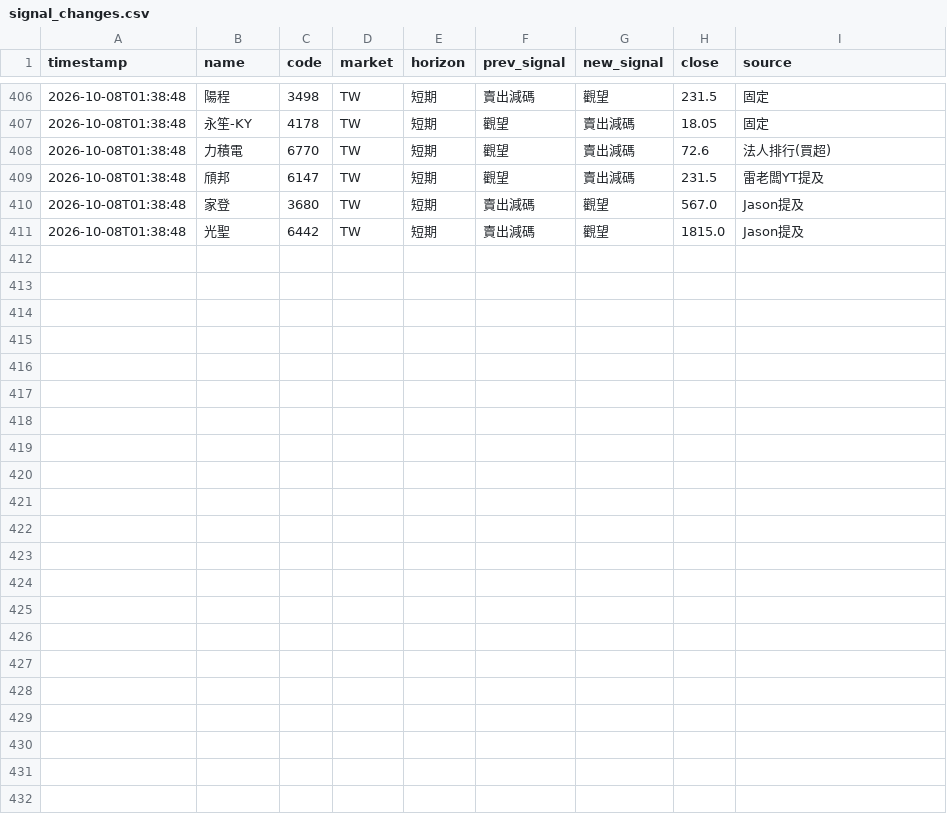
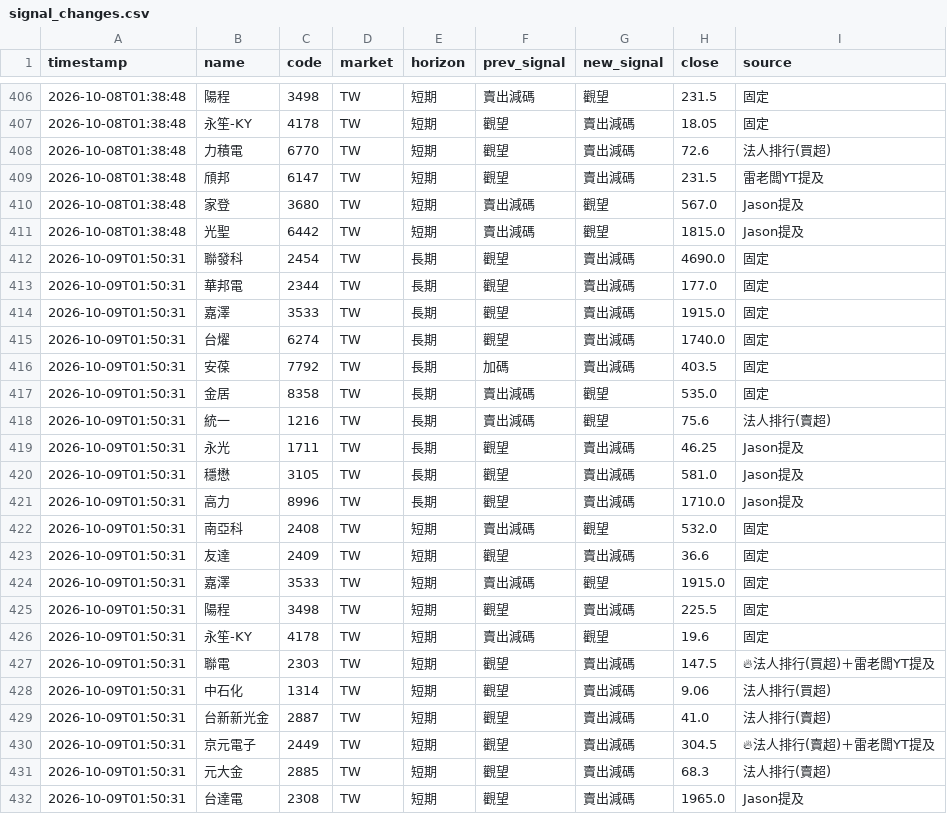
Before and after one commit to rick20121223-crypto/tw-stock-sop, a CSV file: data/signal_changes.csv, drawn as a sheet; only a part is shown, gaps mark what is left out; the diff names each change by its address in the sheet, - before the commit and + after, or states it on an @@ line.

```diff
--- a/data/signal_changes.csv
+++ b/data/signal_changes.csv
+row 412: 2026-10-09T01:50:31 | 聯發科 | 2454 | TW | 長期 | 觀望 | 賣出減碼 | 4690.0 | 固定
+row 413: 2026-10-09T01:50:31 | 華邦電 | 2344 | TW | 長期 | 觀望 | 賣出減碼 | 177.0 | 固定
+row 414: 2026-10-09T01:50:31 | 嘉澤 | 3533 | TW | 長期 | 觀望 | 賣出減碼 | 1915.0 | 固定
+row 415: 2026-10-09T01:50:31 | 台燿 | 6274 | TW | 長期 | 觀望 | 賣出減碼 | 1740.0 | 固定
+row 416: 2026-10-09T01:50:31 | 安葆 | 7792 | TW | 長期 | 加碼 | 賣出減碼 | 403.5 | 固定
+row 417: 2026-10-09T01:50:31 | 金居 | 8358 | TW | 長期 | 賣出減碼 | 觀望 | 535.0 | 固定
+row 418: 2026-10-09T01:50:31 | 統一 | 1216 | TW | 長期 | 賣出減碼 | 觀望 | 75.6 | 法人排行(賣超)
+row 419: 2026-10-09T01:50:31 | 永光 | 1711 | TW | 長期 | 觀望 | 賣出減碼 | 46.25 | Jason提及
+row 420: 2026-10-09T01:50:31 | 穩懋 | 3105 | TW | 長期 | 觀望 | 賣出減碼 | 581.0 | Jason提及
+row 421: 2026-10-09T01:50:31 | 高力 | 8996 | TW | 長期 | 觀望 | 賣出減碼 | 1710.0 | Jason提及
+row 422: 2026-10-09T01:50:31 | 南亞科 | 2408 | TW | 短期 | 賣出減碼 | 觀望 | 532.0 | 固定
+row 423: 2026-10-09T01:50:31 | 友達 | 2409 | TW | 短期 | 觀望 | 賣出減碼 | 36.6 | 固定
+row 424: 2026-10-09T01:50:31 | 嘉澤 | 3533 | TW | 短期 | 賣出減碼 | 觀望 | 1915.0 | 固定
+row 425: 2026-10-09T01:50:31 | 陽程 | 3498 | TW | 短期 | 觀望 | 賣出減碼 | 225.5 | 固定
+row 426: 2026-10-09T01:50:31 | 永笙-KY | 4178 | TW | 短期 | 賣出減碼 | 觀望 | 19.6 | 固定
+row 427: 2026-10-09T01:50:31 | 聯電 | 2303 | TW | 短期 | 觀望 | 賣出減碼 | 147.5 | 🔥法人排行(買超)＋雷老闆YT提及
+row 428: 2026-10-09T01:50:31 | 中石化 | 1314 | TW | 短期 | 觀望 | 賣出減碼 | 9.06 | 法人排行(買超)
+row 429: 2026-10-09T01:50:31 | 台新新光金 | 2887 | TW | 短期 | 觀望 | 賣出減碼 | 41.0 | 法人排行(賣超)
+row 430: 2026-10-09T01:50:31 | 京元電子 | 2449 | TW | 短期 | 觀望 | 賣出減碼 | 304.5 | 🔥法人排行(賣超)＋雷老闆YT提及
+row 431: 2026-10-09T01:50:31 | 元大金 | 2885 | TW | 短期 | 觀望 | 賣出減碼 | 68.3 | 法人排行(賣超)
+row 432: 2026-10-09T01:50:31 | 台達電 | 2308 | TW | 短期 | 觀望 | 賣出減碼 | 1965.0 | Jason提及
```
Also changed, not shown: data/signal_log.csv, 2 other files.
